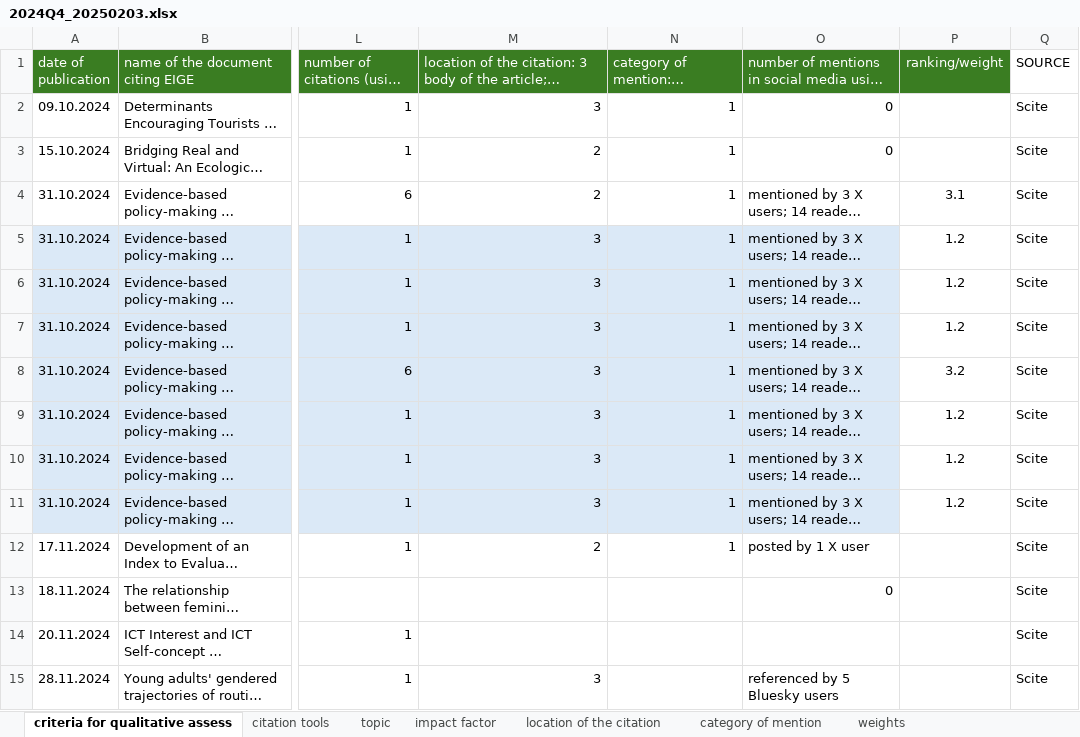
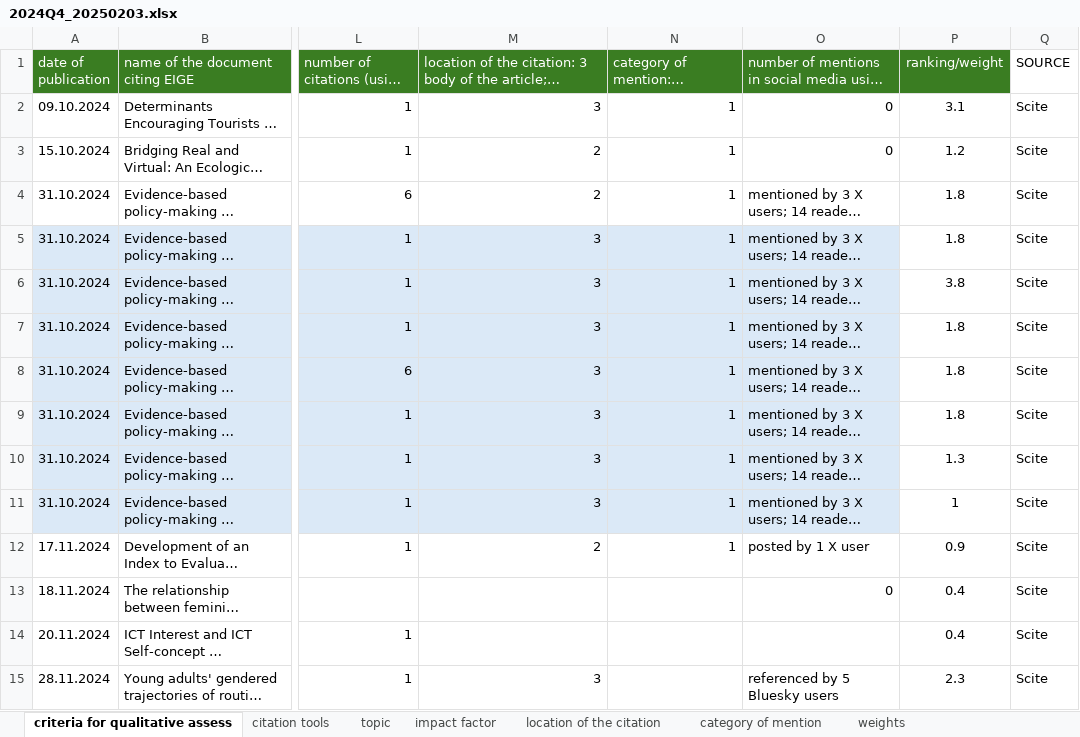
Before and after one commit to Coyote-Schmoyote/citation-monitoring, an Excel workbook: data/2024Q4_20250203.xlsx, sheet criteria for qualitative assess, drawn as a sheet; only a part is shown, gaps mark what is left out; long unchanged cells end in …; values as stored, in another font and other column widths than the file's, no borders; the diff covers the shown part only; the diff names each change by its address in the sheet, - before the commit and + after, or states it on an @@ line.

Commit message:
modified:   data/2024Q4_20250203.xlsx modified:   pages/Q2_2024_Report.py modified:   pages/Q3_2024_Report.py new file:   utils/template.py

```diff
--- a/data/2024Q4_20250203.xlsx (sheet criteria for qualitative assess)
+++ b/data/2024Q4_20250203.xlsx (sheet criteria for qualitative assess)
-P2 (ranking/weight): (empty)
+P2 (ranking/weight): 3.1
-P3 (ranking/weight): (empty)
+P3 (ranking/weight): 1.2
-P4 (ranking/weight): 3.1
+P4 (ranking/weight): 1.8
-P5 (ranking/weight): 1.2
+P5 (ranking/weight): 1.8
-P6 (ranking/weight): 1.2
+P6 (ranking/weight): 3.8
-P7 (ranking/weight): 1.2
+P7 (ranking/weight): 1.8
-P8 (ranking/weight): 3.2
+P8 (ranking/weight): 1.8
-P9 (ranking/weight): 1.2
+P9 (ranking/weight): 1.8
-P10 (ranking/weight): 1.2
+P10 (ranking/weight): 1.3
-P11 (ranking/weight): 1.2
+P11 (ranking/weight): 1
-P12 (ranking/weight): (empty)
+P12 (ranking/weight): 0.9
-P13:P14 (ranking/weight): (empty)
+P13:P14 (ranking/weight): 0.4
-P15 (ranking/weight): (empty)
+P15 (ranking/weight): 2.3
```
Also changed, not shown: 5 removed rows, 7 edited cells and cell formats elsewhere in this sheet, 2 other files.
